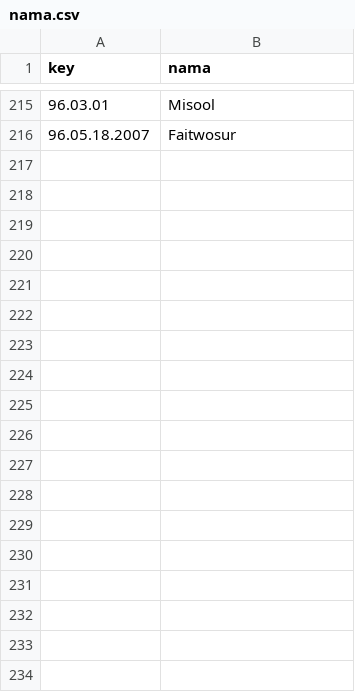
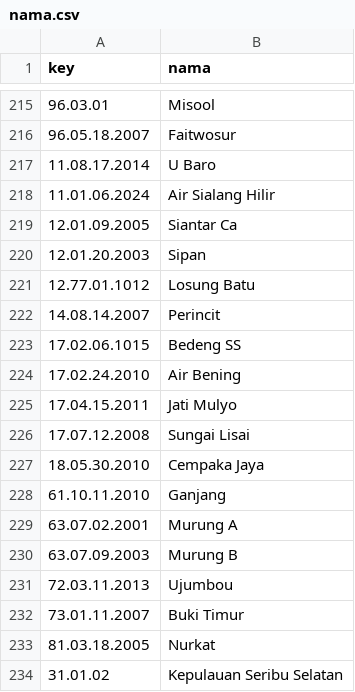
Before and after one commit to sugiana/peta, a CSV file: data/nama.csv, drawn as a sheet; only a part is shown, gaps mark what is left out.

Commit message:
Data bersumber dari PDF Kepmendagri

```diff
--- a/data/nama.csv
+++ b/data/nama.csv
@@ -216 +216,19 @@ key,nama
 96.05.18.2007,Faitwosur
+11.08.17.2014,U Baro
+11.01.06.2024,Air Sialang Hilir
+12.01.09.2005,Siantar Ca
+12.01.20.2003,Sipan
+12.77.01.1012,Losung Batu
+14.08.14.2007,Perincit
+17.02.06.1015,Bedeng SS
+17.02.24.2010,Air Bening
+17.04.15.2011,Jati Mulyo
+17.07.12.2008,Sungai Lisai
+18.05.30.2010,Cempaka Jaya
+61.10.11.2010,Ganjang
+63.07.02.2001,Murung A
+63.07.09.2003,Murung B
+72.03.11.2013,Ujumbou
+73.01.11.2007,Buki Timur
+81.03.18.2005,Nurkat
+31.01.02,Kepulauan Seribu Selatan
```
Also changed, not shown: 20 other files.
